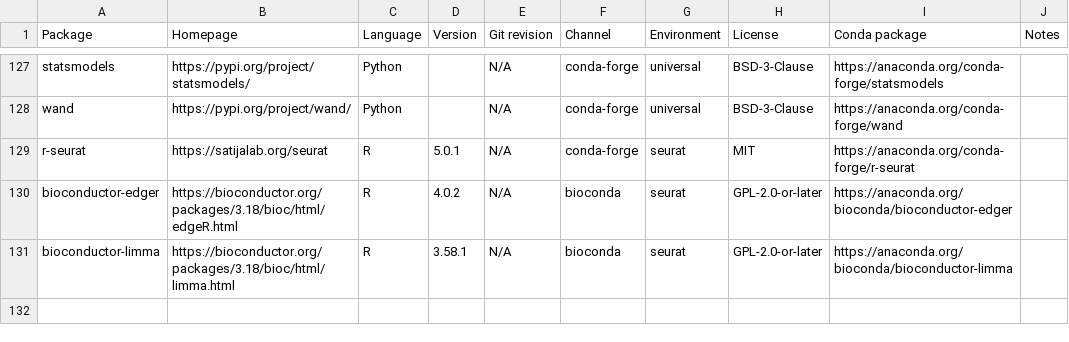
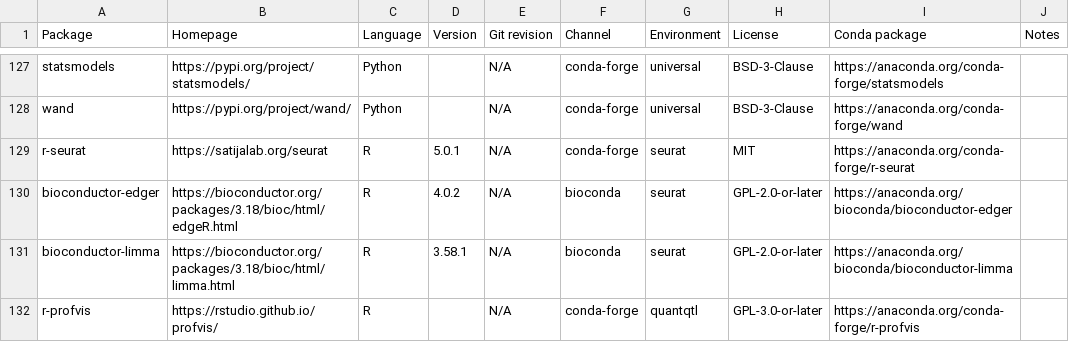
Before and after one commit to cumc/xqtl-protocol, a CSV file: container/containers.csv, drawn as a sheet; only a part is shown, gaps mark what is left out.

Commit message:
update my_container

```diff
--- a/container/containers.csv
+++ b/container/containers.csv
@@ -131 +131,2 @@ bioconductor-edger,https://bioconductor.org/packages/3.18/bioc/html/edgeR.html,R
 bioconductor-limma,https://bioconductor.org/packages/3.18/bioc/html/limma.html,R,3.58.1,N/A,bioconda,seurat,GPL-2.0-or-later,https://anaconda.org/bioconda/bioconductor-limma,
+r-profvis,https://rstudio.github.io/profvis/,R,,N/A,conda-forge,quantqtl,GPL-3.0-or-later,https://anaconda.org/conda-forge/r-profvis,
```
